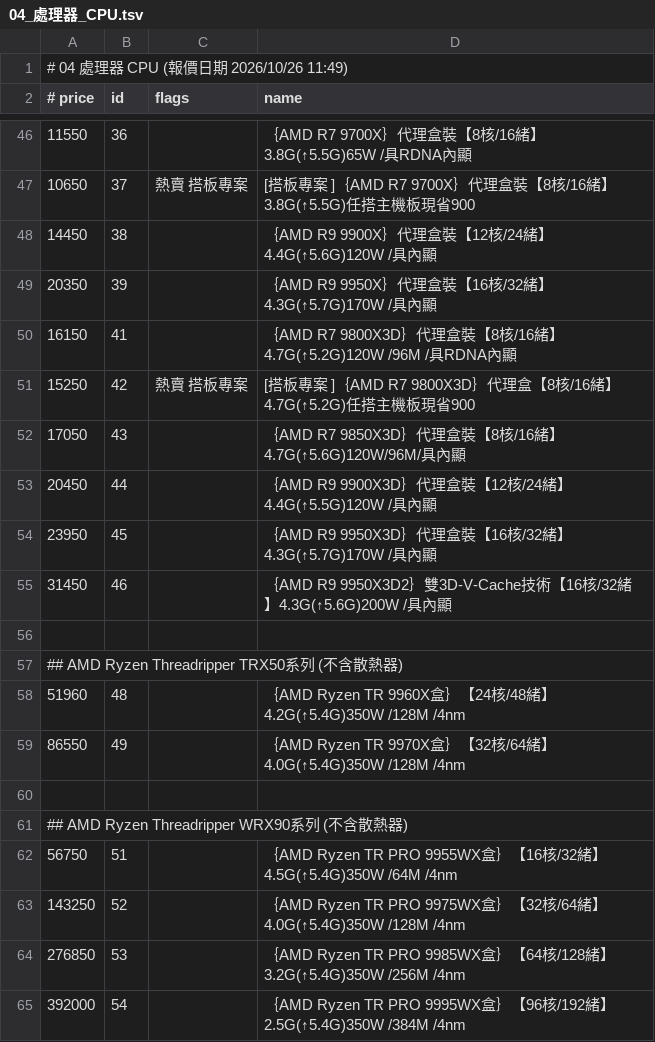
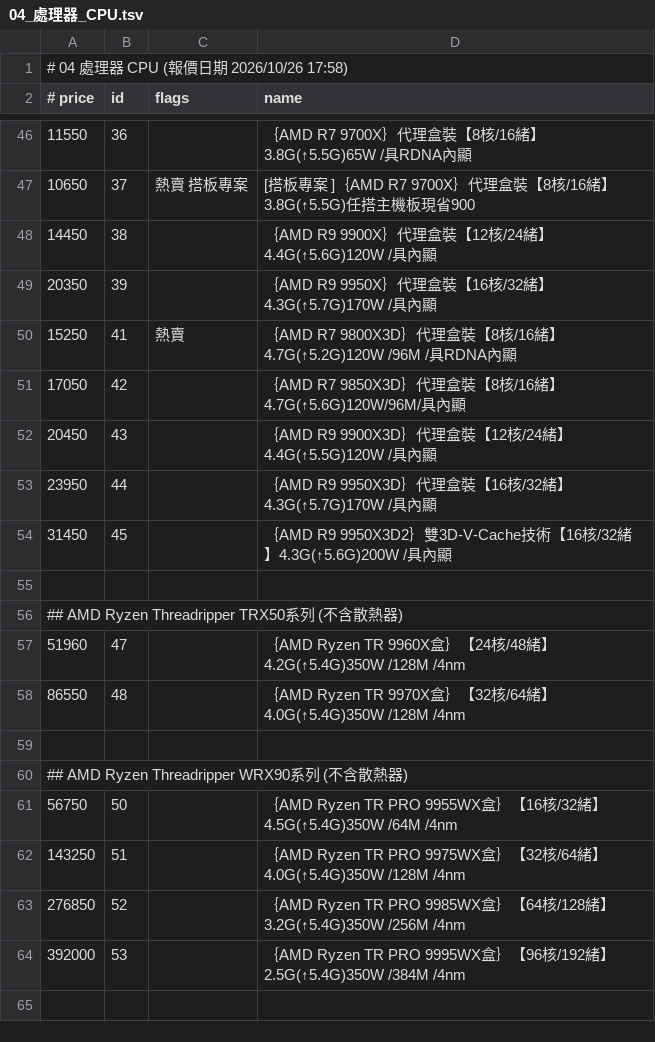
Before and after one commit to jakeuj/architect-pc-builder, a TSV file: data/by_category/04_處理器_CPU.tsv, drawn as a sheet; only a part is shown, gaps mark what is left out; the diff covers the shown part only.

```diff
--- a/data/by_category/04_處理器_CPU.tsv
+++ b/data/by_category/04_處理器_CPU.tsv
@@ -1,2 +1,2 @@
-# 04 處理器 CPU  (報價日期 2026/10/26 11:49)
+# 04 處理器 CPU  (報價日期 2026/10/26 17:58)
 # price	id	flags	name
@@ -49,17 +49,16 @@
 20350	39		｛AMD R9 9950X｝代理盒裝【16核/32緒】4.3G(↑5.7G)170W /具內顯
-16150	41		｛AMD R7 9800X3D｝代理盒裝【8核/16緒】4.7G(↑5.2G)120W /96M /具RDNA內顯
-15250	42	熱賣 搭板專案	[搭板專案 ]｛AMD R7 9800X3D｝代理盒【8核/16緒】4.7G(↑5.2G)任搭主機板現省900
-17050	43		｛AMD R7 9850X3D｝代理盒裝【8核/16緒】4.7G(↑5.6G)120W/96M/具內顯
-20450	44		｛AMD R9 9900X3D｝代理盒裝【12核/24緒】4.4G(↑5.5G)120W /具內顯
-23950	45		｛AMD R9 9950X3D｝代理盒裝【16核/32緒】4.3G(↑5.7G)170W /具內顯
-31450	46		｛AMD R9 9950X3D2｝雙3D-V-Cache技術【16核/32緒】4.3G(↑5.6G)200W /具內顯
+15250	41	熱賣	｛AMD R7 9800X3D｝代理盒裝【8核/16緒】4.7G(↑5.2G)120W /96M /具RDNA內顯
+17050	42		｛AMD R7 9850X3D｝代理盒裝【8核/16緒】4.7G(↑5.6G)120W/96M/具內顯
+20450	43		｛AMD R9 9900X3D｝代理盒裝【12核/24緒】4.4G(↑5.5G)120W /具內顯
+23950	44		｛AMD R9 9950X3D｝代理盒裝【16核/32緒】4.3G(↑5.7G)170W /具內顯
+31450	45		｛AMD R9 9950X3D2｝雙3D-V-Cache技術【16核/32緒】4.3G(↑5.6G)200W /具內顯
 
 ## AMD Ryzen Threadripper TRX50系列 (不含散熱器)
-51960	48		｛AMD Ryzen TR 9960X盒｝【24核/48緒】4.2G(↑5.4G)350W /128M /4nm
-86550	49		｛AMD Ryzen TR 9970X盒｝【32核/64緒】4.0G(↑5.4G)350W /128M /4nm
+51960	47		｛AMD Ryzen TR 9960X盒｝【24核/48緒】4.2G(↑5.4G)350W /128M /4nm
+86550	48		｛AMD Ryzen TR 9970X盒｝【32核/64緒】4.0G(↑5.4G)350W /128M /4nm
 
 ## AMD Ryzen Threadripper WRX90系列 (不含散熱器)
-56750	51		｛AMD Ryzen TR PRO 9955WX盒｝【16核/32緒】4.5G(↑5.4G)350W /64M /4nm
-143250	52		｛AMD Ryzen TR PRO 9975WX盒｝【32核/64緒】4.0G(↑5.4G)350W /128M /4nm
-276850	53		｛AMD Ryzen TR PRO 9985WX盒｝【64核/128緒】3.2G(↑5.4G)350W /256M /4nm
-392000	54		｛AMD Ryzen TR PRO 9995WX盒｝【96核/192緒】2.5G(↑5.4G)350W /384M /4nm
+56750	50		｛AMD Ryzen TR PRO 9955WX盒｝【16核/32緒】4.5G(↑5.4G)350W /64M /4nm
+143250	51		｛AMD Ryzen TR PRO 9975WX盒｝【32核/64緒】4.0G(↑5.4G)350W /128M /4nm
+276850	52		｛AMD Ryzen TR PRO 9985WX盒｝【64核/128緒】3.2G(↑5.4G)350W /256M /4nm
+392000	53		｛AMD Ryzen TR PRO 9995WX盒｝【96核/192緒】2.5G(↑5.4G)350W /384M /4nm
```
Also changed, not shown: 1 added row, 1 removed row and 8 edited cells elsewhere in this file, data/by_category/01_品牌小主機_AIO_VR虛擬.tsv, data/by_category/06_記憶體_RAM.tsv, 33 other files.
